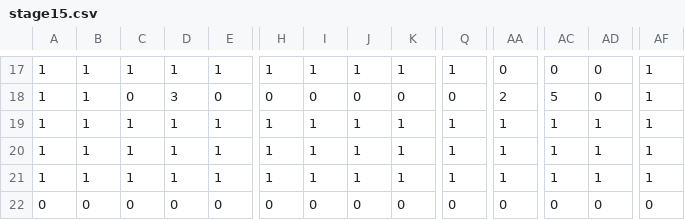
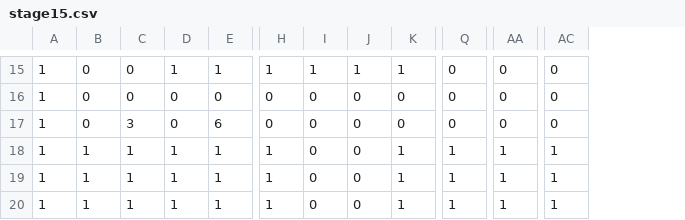
Before and after one commit to suzukimasato1231/team, a CSV file: Tail_Run/Resource/stage/stage15.csv, drawn as a sheet; only a part is shown, gaps mark what is left out; removed rows and columns are numbered as before the commit, all else as after; rows hold the shown columns only; the diff covers the shown part only; the diff names each change by its address in the sheet, - before the commit and + after, or states it on an @@ line.

```diff
--- a/Tail_Run/Resource/stage/stage15.csv
+++ b/Tail_Run/Resource/stage/stage15.csv
-column AD, rows 17-21: 0 | 0 | 1 | 1 | 1
-column AF, rows 17-21: all 1
-B15:B16: 1
+B15:B16: 0
-C15: 1
+C15: 0
-Q15: 1
+Q15: 0
-D16: 3
+D16: 0
-AA16: 2
+AA16: 0
-AC16: 5
+AC16: 0
+row 17: 1 | 0 | 3 | 0 | 6 | 0 | 0 | 0 | 0 | 0 | 0 | 0
-I18:I20: 1
+I18:I20: 0
-J18:J20: 1
+J18:J20: 0
-row 22: 0 | 0 | 0 | 0 | 0 | 0 | 0 | 0 | 0 | 0 | 0 | 0 | 0 | 0
```
Also changed, not shown: 2 removed rows and 37 edited cells elsewhere in this file, 1 other file.
